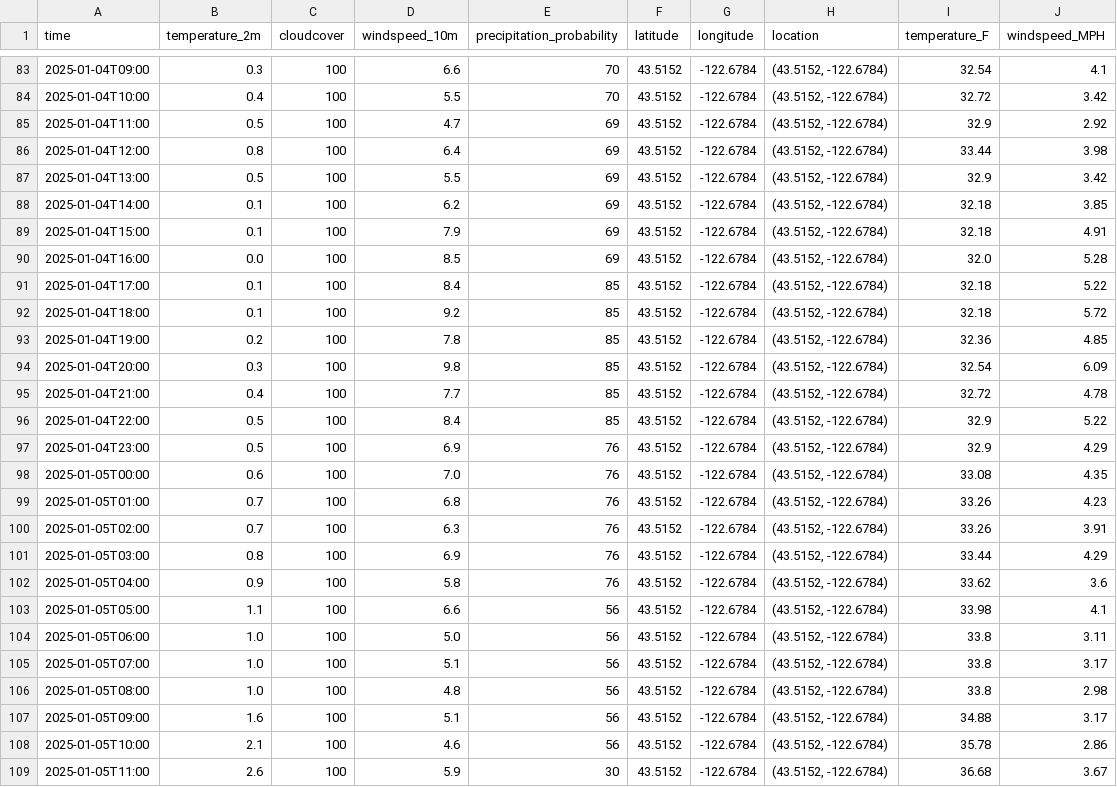
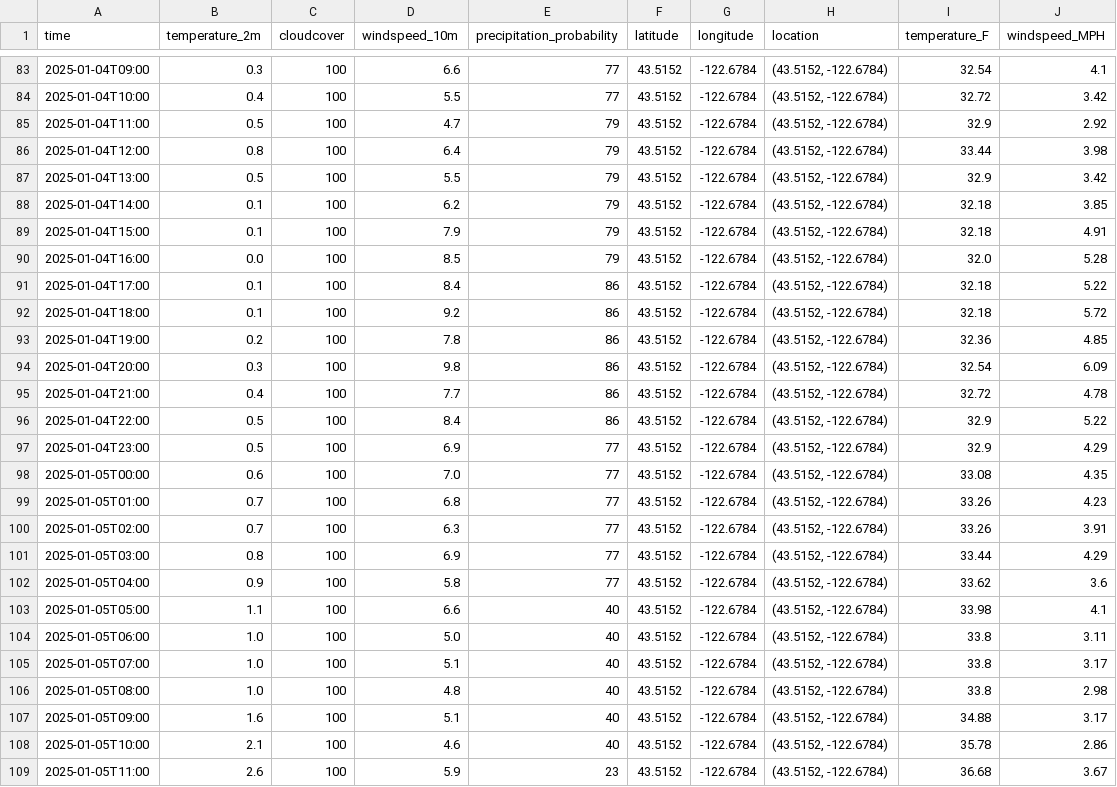
Before and after one commit to pinstripezebra/optirun, a CSV file: Data/weather_data.csv, drawn as a sheet; only a part is shown, gaps mark what is left out; the diff covers the shown part only.

```diff
--- a/Data/weather_data.csv
+++ b/Data/weather_data.csv
@@ -83,27 +83,27 @@ time,temperature_2m,cloudcover,windspeed_10m,precipitation_probability,latitude,
-2025-01-04T09:00,0.3,100,6.6,70,43.5152,-122.6784,"(43.5152, -122.6784)",32.54,4.1
-2025-01-04T10:00,0.4,100,5.5,70,43.5152,-122.6784,"(43.5152, -122.6784)",32.72,3.42
-2025-01-04T11:00,0.5,100,4.7,69,43.5152,-122.6784,"(43.5152, -122.6784)",32.9,2.92
-2025-01-04T12:00,0.8,100,6.4,69,43.5152,-122.6784,"(43.5152, -122.6784)",33.44,3.98
-2025-01-04T13:00,0.5,100,5.5,69,43.5152,-122.6784,"(43.5152, -122.6784)",32.9,3.42
-2025-01-04T14:00,0.1,100,6.2,69,43.5152,-122.6784,"(43.5152, -122.6784)",32.18,3.85
-2025-01-04T15:00,0.1,100,7.9,69,43.5152,-122.6784,"(43.5152, -122.6784)",32.18,4.91
-2025-01-04T16:00,0.0,100,8.5,69,43.5152,-122.6784,"(43.5152, -122.6784)",32.0,5.28
-2025-01-04T17:00,0.1,100,8.4,85,43.5152,-122.6784,"(43.5152, -122.6784)",32.18,5.22
-2025-01-04T18:00,0.1,100,9.2,85,43.5152,-122.6784,"(43.5152, -122.6784)",32.18,5.72
-2025-01-04T19:00,0.2,100,7.8,85,43.5152,-122.6784,"(43.5152, -122.6784)",32.36,4.85
-2025-01-04T20:00,0.3,100,9.8,85,43.5152,-122.6784,"(43.5152, -122.6784)",32.54,6.09
-2025-01-04T21:00,0.4,100,7.7,85,43.5152,-122.6784,"(43.5152, -122.6784)",32.72,4.78
-2025-01-04T22:00,0.5,100,8.4,85,43.5152,-122.6784,"(43.5152, -122.6784)",32.9,5.22
-2025-01-04T23:00,0.5,100,6.9,76,43.5152,-122.6784,"(43.5152, -122.6784)",32.9,4.29
-2025-01-05T00:00,0.6,100,7.0,76,43.5152,-122.6784,"(43.5152, -122.6784)",33.08,4.35
-2025-01-05T01:00,0.7,100,6.8,76,43.5152,-122.6784,"(43.5152, -122.6784)",33.26,4.23
-2025-01-05T02:00,0.7,100,6.3,76,43.5152,-122.6784,"(43.5152, -122.6784)",33.26,3.91
-2025-01-05T03:00,0.8,100,6.9,76,43.5152,-122.6784,"(43.5152, -122.6784)",33.44,4.29
-2025-01-05T04:00,0.9,100,5.8,76,43.5152,-122.6784,"(43.5152, -122.6784)",33.62,3.6
-2025-01-05T05:00,1.1,100,6.6,56,43.5152,-122.6784,"(43.5152, -122.6784)",33.98,4.1
-2025-01-05T06:00,1.0,100,5.0,56,43.5152,-122.6784,"(43.5152, -122.6784)",33.8,3.11
-2025-01-05T07:00,1.0,100,5.1,56,43.5152,-122.6784,"(43.5152, -122.6784)",33.8,3.17
-2025-01-05T08:00,1.0,100,4.8,56,43.5152,-122.6784,"(43.5152, -122.6784)",33.8,2.98
-2025-01-05T09:00,1.6,100,5.1,56,43.5152,-122.6784,"(43.5152, -122.6784)",34.88,3.17
-2025-01-05T10:00,2.1,100,4.6,56,43.5152,-122.6784,"(43.5152, -122.6784)",35.78,2.86
-2025-01-05T11:00,2.6,100,5.9,30,43.5152,-122.6784,"(43.5152, -122.6784)",36.68,3.67
+2025-01-04T09:00,0.3,100,6.6,77,43.5152,-122.6784,"(43.5152, -122.6784)",32.54,4.1
+2025-01-04T10:00,0.4,100,5.5,77,43.5152,-122.6784,"(43.5152, -122.6784)",32.72,3.42
+2025-01-04T11:00,0.5,100,4.7,79,43.5152,-122.6784,"(43.5152, -122.6784)",32.9,2.92
+2025-01-04T12:00,0.8,100,6.4,79,43.5152,-122.6784,"(43.5152, -122.6784)",33.44,3.98
+2025-01-04T13:00,0.5,100,5.5,79,43.5152,-122.6784,"(43.5152, -122.6784)",32.9,3.42
+2025-01-04T14:00,0.1,100,6.2,79,43.5152,-122.6784,"(43.5152, -122.6784)",32.18,3.85
+2025-01-04T15:00,0.1,100,7.9,79,43.5152,-122.6784,"(43.5152, -122.6784)",32.18,4.91
+2025-01-04T16:00,0.0,100,8.5,79,43.5152,-122.6784,"(43.5152, -122.6784)",32.0,5.28
+2025-01-04T17:00,0.1,100,8.4,86,43.5152,-122.6784,"(43.5152, -122.6784)",32.18,5.22
+2025-01-04T18:00,0.1,100,9.2,86,43.5152,-122.6784,"(43.5152, -122.6784)",32.18,5.72
+2025-01-04T19:00,0.2,100,7.8,86,43.5152,-122.6784,"(43.5152, -122.6784)",32.36,4.85
+2025-01-04T20:00,0.3,100,9.8,86,43.5152,-122.6784,"(43.5152, -122.6784)",32.54,6.09
+2025-01-04T21:00,0.4,100,7.7,86,43.5152,-122.6784,"(43.5152, -122.6784)",32.72,4.78
+2025-01-04T22:00,0.5,100,8.4,86,43.5152,-122.6784,"(43.5152, -122.6784)",32.9,5.22
+2025-01-04T23:00,0.5,100,6.9,77,43.5152,-122.6784,"(43.5152, -122.6784)",32.9,4.29
+2025-01-05T00:00,0.6,100,7.0,77,43.5152,-122.6784,"(43.5152, -122.6784)",33.08,4.35
+2025-01-05T01:00,0.7,100,6.8,77,43.5152,-122.6784,"(43.5152, -122.6784)",33.26,4.23
+2025-01-05T02:00,0.7,100,6.3,77,43.5152,-122.6784,"(43.5152, -122.6784)",33.26,3.91
+2025-01-05T03:00,0.8,100,6.9,77,43.5152,-122.6784,"(43.5152, -122.6784)",33.44,4.29
+2025-01-05T04:00,0.9,100,5.8,77,43.5152,-122.6784,"(43.5152, -122.6784)",33.62,3.6
+2025-01-05T05:00,1.1,100,6.6,40,43.5152,-122.6784,"(43.5152, -122.6784)",33.98,4.1
+2025-01-05T06:00,1.0,100,5.0,40,43.5152,-122.6784,"(43.5152, -122.6784)",33.8,3.11
+2025-01-05T07:00,1.0,100,5.1,40,43.5152,-122.6784,"(43.5152, -122.6784)",33.8,3.17
+2025-01-05T08:00,1.0,100,4.8,40,43.5152,-122.6784,"(43.5152, -122.6784)",33.8,2.98
+2025-01-05T09:00,1.6,100,5.1,40,43.5152,-122.6784,"(43.5152, -122.6784)",34.88,3.17
+2025-01-05T10:00,2.1,100,4.6,40,43.5152,-122.6784,"(43.5152, -122.6784)",35.78,2.86
+2025-01-05T11:00,2.6,100,5.9,23,43.5152,-122.6784,"(43.5152, -122.6784)",36.68,3.67
```
Also changed, not shown: 116 edited cells elsewhere in this file, 1 other file.
